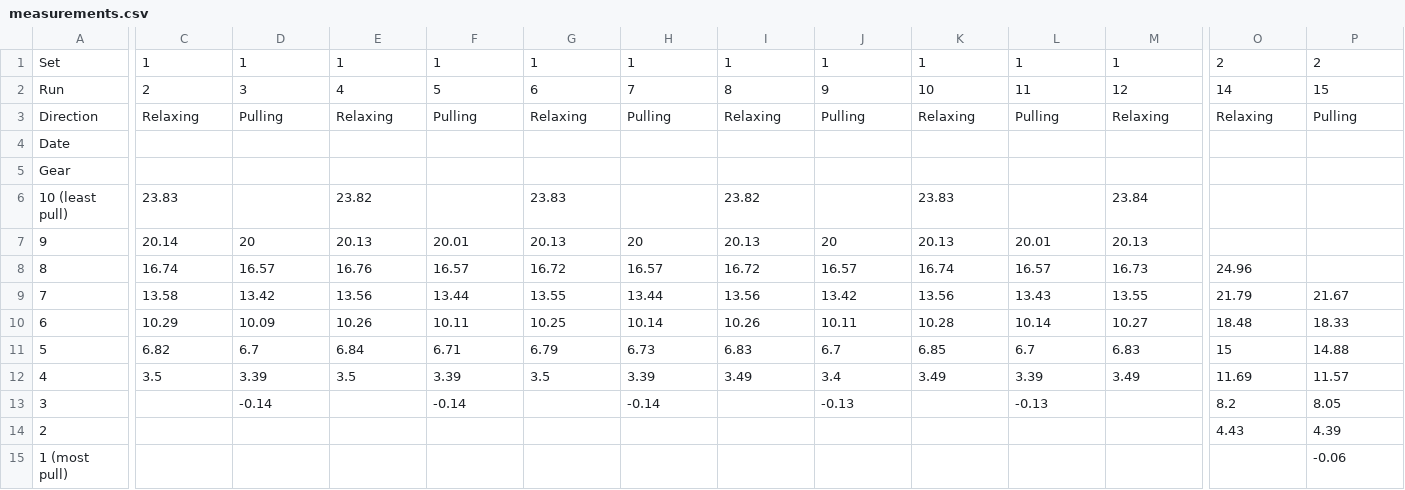
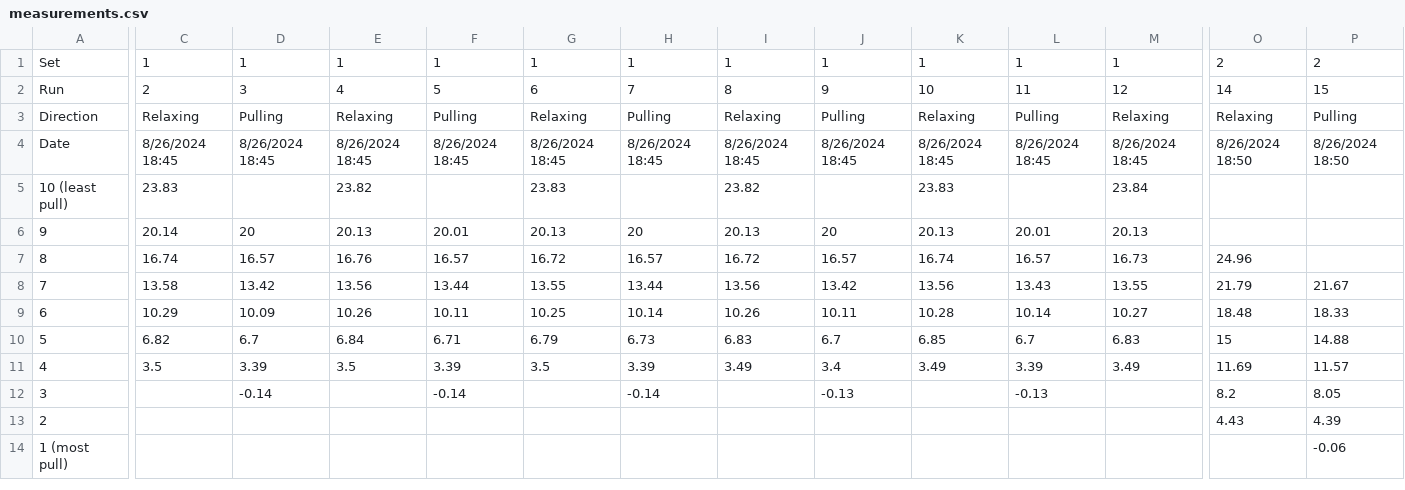
Before and after one commit to boothinator/derailleur-analysis, a CSV file: shifters/Microshift Advent X/measurements.csv, drawn as a sheet; only a part is shown, gaps mark what is left out; rows hold the shown columns only; the diff covers the shown part only; the diff names each change by its address in the sheet, - before the commit and + after, or states it on an @@ line.

```diff
--- a/shifters/Microshift Advent X/measurements.csv
+++ b/shifters/Microshift Advent X/measurements.csv
-C4: (empty)
+C4: 8/26/2024 18:45
-D4: (empty)
+D4: 8/26/2024 18:45
-E4: (empty)
+E4: 8/26/2024 18:45
-F4: (empty)
+F4: 8/26/2024 18:45
-G4: (empty)
+G4: 8/26/2024 18:45
-H4: (empty)
+H4: 8/26/2024 18:45
-I4: (empty)
+I4: 8/26/2024 18:45
-J4: (empty)
+J4: 8/26/2024 18:45
-K4: (empty)
+K4: 8/26/2024 18:45
-L4: (empty)
+L4: 8/26/2024 18:45
-M4: (empty)
+M4: 8/26/2024 18:45
-O4: (empty)
+O4: 8/26/2024 18:50
-P4: (empty)
+P4: 8/26/2024 18:50
-row 5: Gear
```
Also changed, not shown: 9 edited cells elsewhere in this file, shifters/template/measurements.csv, 2 other files.
